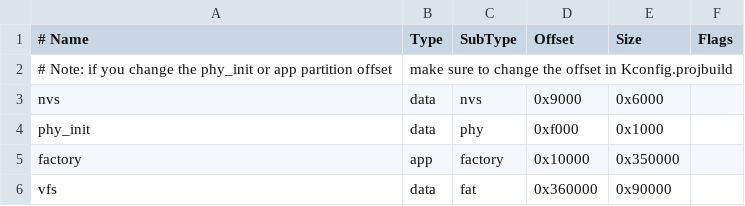
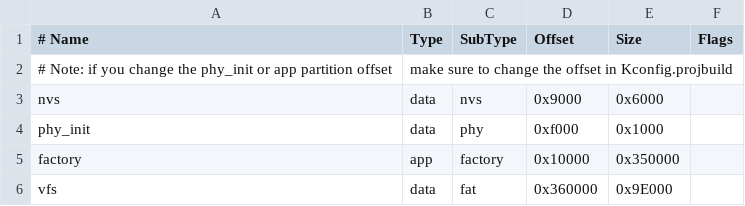
Before and after one commit to m5stack/uiflow-micropython, a CSV file: m5stack/partitions_4mb.csv, drawn as a sheet.

Commit message:
prefect/partitions_4mb: Modify partition table size
Signed-off-by: lbuque <1102390310@qq.com>

```diff
--- a/m5stack/partitions_4mb.csv
+++ b/m5stack/partitions_4mb.csv
@@ -5,2 +5,2 @@ phy_init, data, phy,     0xf000,  0x1000,
 factory,  app,  factory, 0x10000, 0x350000,
-vfs,      data, fat,     0x360000,0x90000,
+vfs,      data, fat,     0x360000,0x9E000,
```
